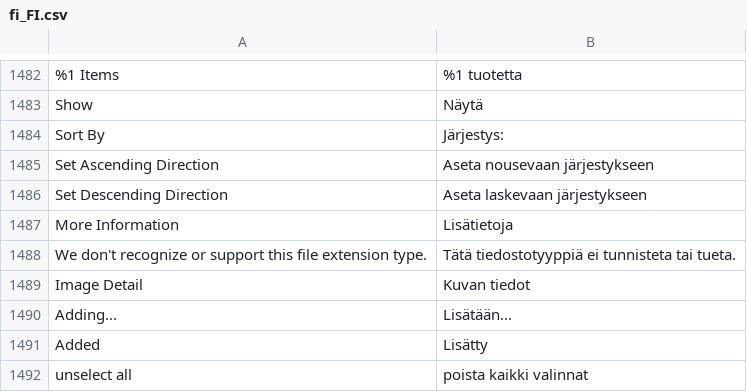
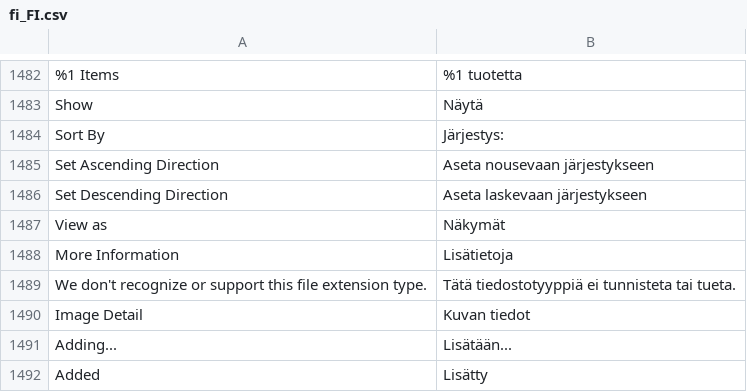
Before and after one commit to magento-l10n/language-fi_FI, a CSV file: fi_FI.csv, drawn as a sheet; only a part is shown, gaps mark what is left out; the shorter side is filled out with more unchanged rows.

Commit message:
Updating translations from Crowdin.

```diff
--- a/fi_FI.csv
+++ b/fi_FI.csv
@@ -1486,2 +1486,3 @@ Show,Näytä
 "Set Descending Direction","Aseta laskevaan järjestykseen"
+"View as",Näkymät
 "More Information",Lisätietoja
```
Also changed, not shown: 1 other file.
